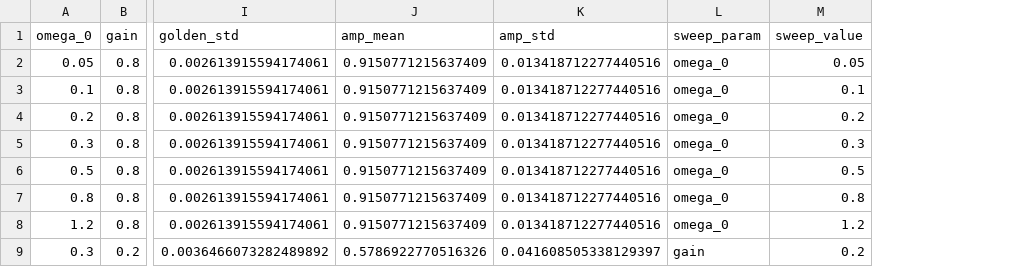
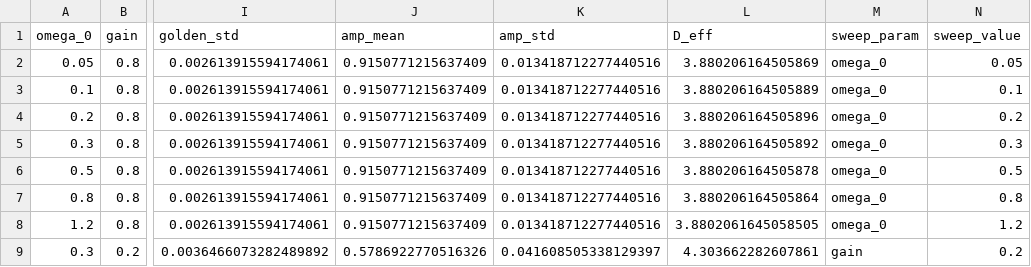
Before and after one commit to MaryTheadoor/IST-workspace-, a CSV file: code/outputs/phase24/param_scan.csv, drawn as a sheet; only a part is shown, gaps mark what is left out; the diff names each change by its address in the sheet, - before the commit and + after, or states it on an @@ line.

Commit message:
feat: Phase 25 — D_eff tracking in parameter sweep. D_eff varies 2.0-7.4 across sigma, NOT topology-locked. No regime reaches phi. Confirms: static Laplacian D_eff cannot converge to phi; phi requires dynamical RG (Phase 13).

```diff
--- a/code/outputs/phase24/param_scan.csv
+++ b/code/outputs/phase24/param_scan.csv
+column L (D_eff), rows 2-9: 3.880206164505869 | 3.880206164505889 | 3.880206164505896 | 3.880206164505892 | 3.880206164505878 | 3.880206164505864 | 3.8802061645058505 | 4.303662282607861
```
Also changed, not shown: 2 other files.
